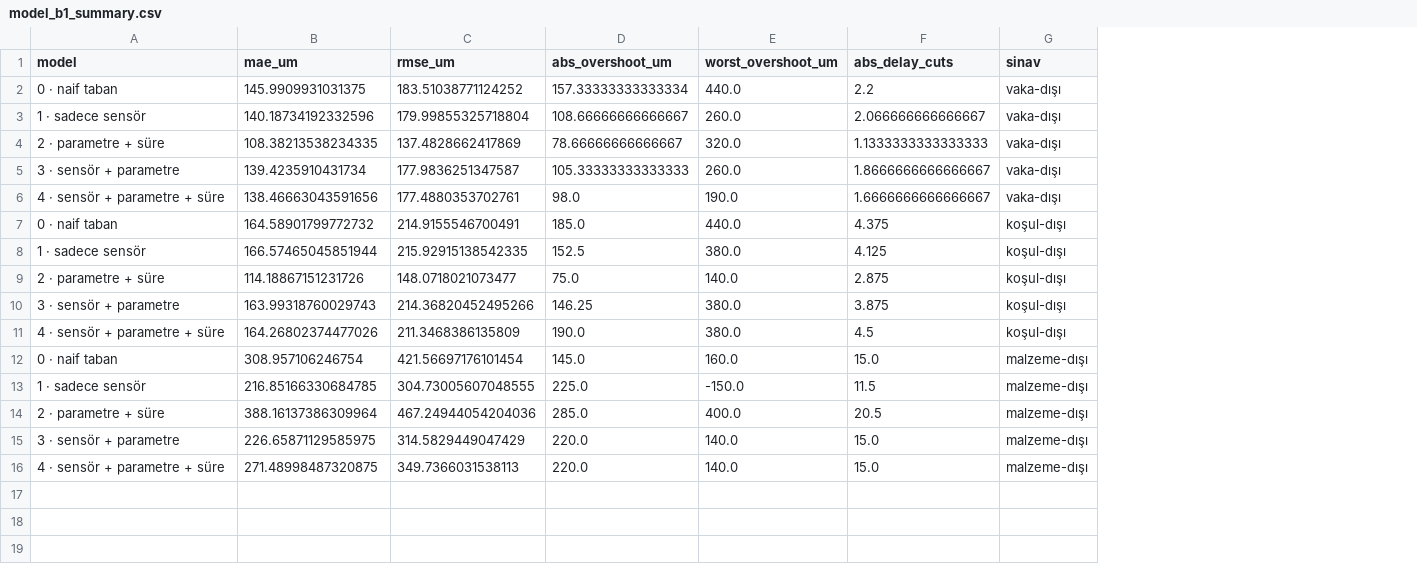
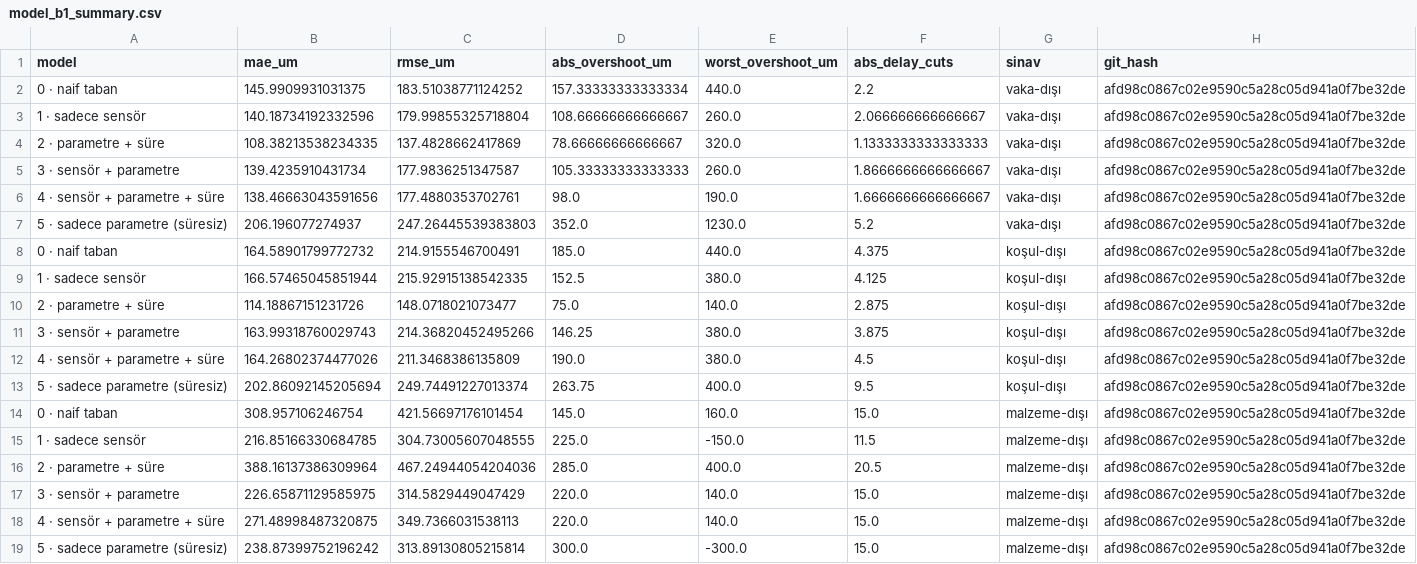
Before and after one commit to SnGokceCE/tool_wear_monitoring, a CSV file: reports/model_b1_summary.csv, drawn as a sheet; the diff names each change by its address in the sheet, - before the commit and + after, or states it on an @@ line.

```diff
--- a/reports/model_b1_summary.csv
+++ b/reports/model_b1_summary.csv
+column H (git_hash), rows 2-6: all afd98c0867c02e9590c5a28c05d941a0f7be32de; rows 8-12: all afd98c0867c02e9590c5a28c05d941a0f7be32de; rows 14-18: all afd98c0867c02e9590c5a28c05d941a0f7be32de
+row 7: 5 · sadece parametre (süresiz) | 206.196077274937 | 247.26445539383803 | 352.0 | 1230.0 | 5.2 | vaka-dışı | afd98c0867c02e9590c5a28c05d941a0f7be32de
+row 13: 5 · sadece parametre (süresiz) | 202.86092145205694 | 249.74491227013374 | 263.75 | 400.0 | 9.5 | koşul-dışı | afd98c0867c02e9590c5a28c05d941a0f7be32de
+row 19: 5 · sadece parametre (süresiz) | 238.87399752196242 | 313.89130805215814 | 300.0 | -300.0 | 15.0 | malzeme-dışı | afd98c0867c02e9590c5a28c05d941a0f7be32de
```
Also changed, not shown: reports/classification_summary.csv, reports/model_a_summary.csv, 8 other files.
